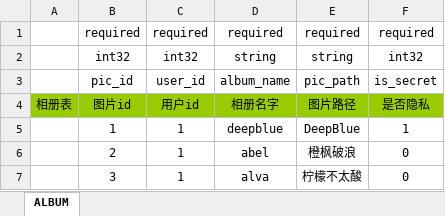
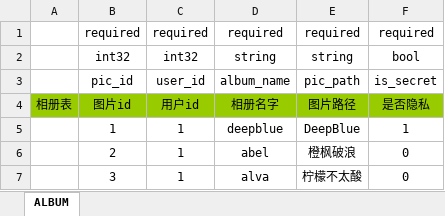
Before and after one commit to Ymiku/WeChatSimulator, an Excel workbook: DataConfig/Excel/album.xlsx, sheet ALBUM, drawn as a sheet; values as stored, in another font and other column widths than the file's, no borders; the diff names each change by its address in the sheet, - before the commit and + after, or states it on an @@ line.

```diff
--- a/DataConfig/Excel/album.xlsx (sheet ALBUM)
+++ b/DataConfig/Excel/album.xlsx (sheet ALBUM)
-F2: int32
+F2: bool
```
Also changed, not shown: DataConfig/Excel/blog.xlsx, DataConfig/Excel/tweet.xlsx, 14 other files.
